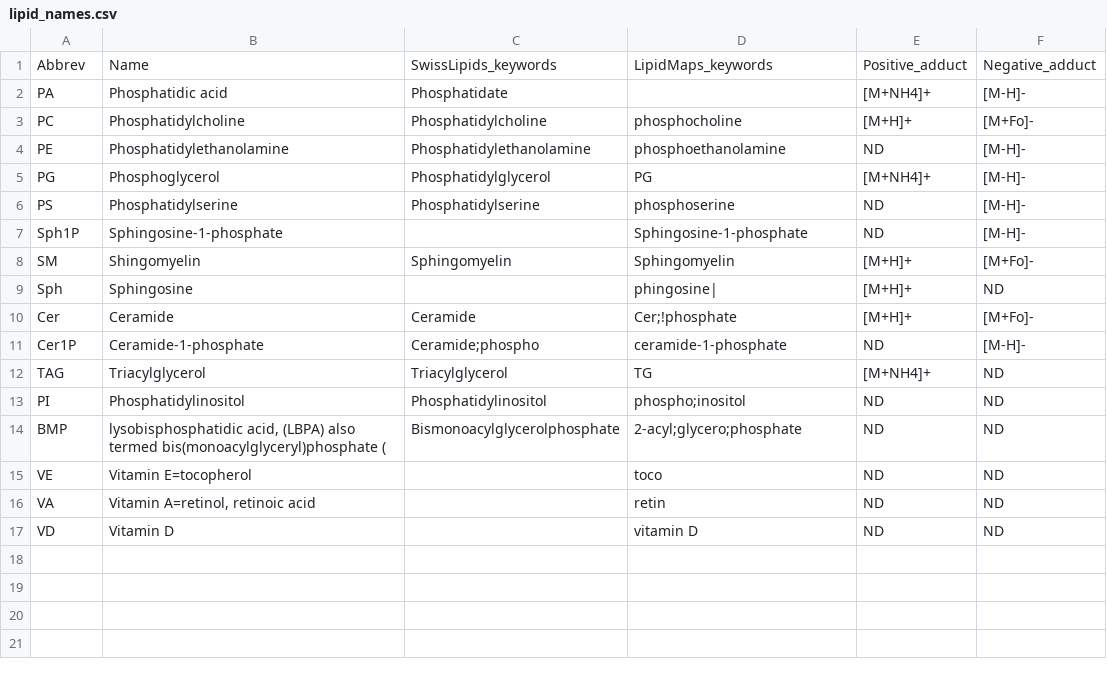
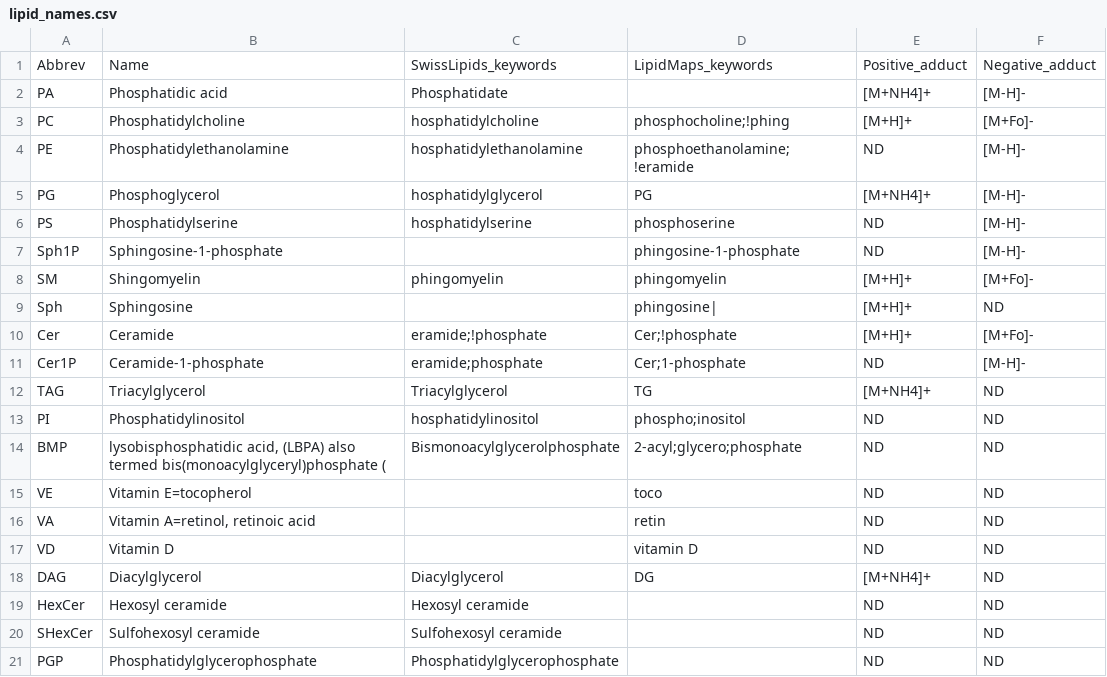
Before and after one commit to saezlab/lipyd, a CSV file: lipid_names.csv, drawn as a sheet.

Commit message:
better lipid name keywords

```diff
--- a/lipid_names.csv
+++ b/lipid_names.csv
@@ -2,13 +2,13 @@ Abbrev	Name	SwissLipids_keywords	LipidMaps_keywords	Positive_adduct	Negative_add
 PA	Phosphatidic acid	Phosphatidate		[M+NH4]+	[M-H]-
-PC	Phosphatidylcholine	Phosphatidylcholine	phosphocholine	[M+H]+	[M+Fo]-
-PE	Phosphatidylethanolamine	Phosphatidylethanolamine	phosphoethanolamine	ND	[M-H]-
-PG	Phosphoglycerol	Phosphatidylglycerol	PG	[M+NH4]+	[M-H]-
-PS	Phosphatidylserine	Phosphatidylserine	phosphoserine	ND	[M-H]-
-Sph1P	Sphingosine-1-phosphate		Sphingosine-1-phosphate	ND	[M-H]-
-SM	Shingomyelin	Sphingomyelin	Sphingomyelin	[M+H]+	[M+Fo]-
+PC	Phosphatidylcholine	hosphatidylcholine	phosphocholine;!phing	[M+H]+	[M+Fo]-
+PE	Phosphatidylethanolamine	hosphatidylethanolamine	phosphoethanolamine;!eramide	ND	[M-H]-
+PG	Phosphoglycerol	hosphatidylglycerol	PG	[M+NH4]+	[M-H]-
+PS	Phosphatidylserine	hosphatidylserine	phosphoserine	ND	[M-H]-
+Sph1P	Sphingosine-1-phosphate		phingosine-1-phosphate	ND	[M-H]-
+SM	Shingomyelin	phingomyelin	phingomyelin	[M+H]+	[M+Fo]-
 Sph	Sphingosine		phingosine|	[M+H]+	ND
-Cer	Ceramide	Ceramide	Cer;!phosphate	[M+H]+	[M+Fo]-
-Cer1P	Ceramide-1-phosphate	Ceramide;phospho	ceramide-1-phosphate	ND	[M-H]-
+Cer	Ceramide	eramide;!phosphate	Cer;!phosphate	[M+H]+	[M+Fo]-
+Cer1P	Ceramide-1-phosphate	eramide;phosphate	Cer;1-phosphate	ND	[M-H]-
 TAG	Triacylglycerol	Triacylglycerol	TG	[M+NH4]+	ND
-PI	Phosphatidylinositol	Phosphatidylinositol	phospho;inositol	ND	ND
+PI	Phosphatidylinositol	hosphatidylinositol	phospho;inositol	ND	ND
 BMP	lysobisphosphatidic acid, (LBPA) also termed bis(monoacylglyceryl)phosphate (	Bismonoacylglycerolphosphate	2-acyl;glycero;phosphate	ND	ND
@@ -17 +17,5 @@ VA	Vitamin A=retinol, retinoic acid		retin	ND	ND
 VD	Vitamin D		vitamin D	ND	ND
+DAG	Diacylglycerol	Diacylglycerol	DG	[M+NH4]+	ND
+HexCer	Hexosyl ceramide	Hexosyl ceramide		ND	ND
+SHexCer	Sulfohexosyl ceramide	Sulfohexosyl ceramide		ND	ND
+PGP	Phosphatidylglycerophosphate	Phosphatidylglycerophosphate		ND	ND
```
